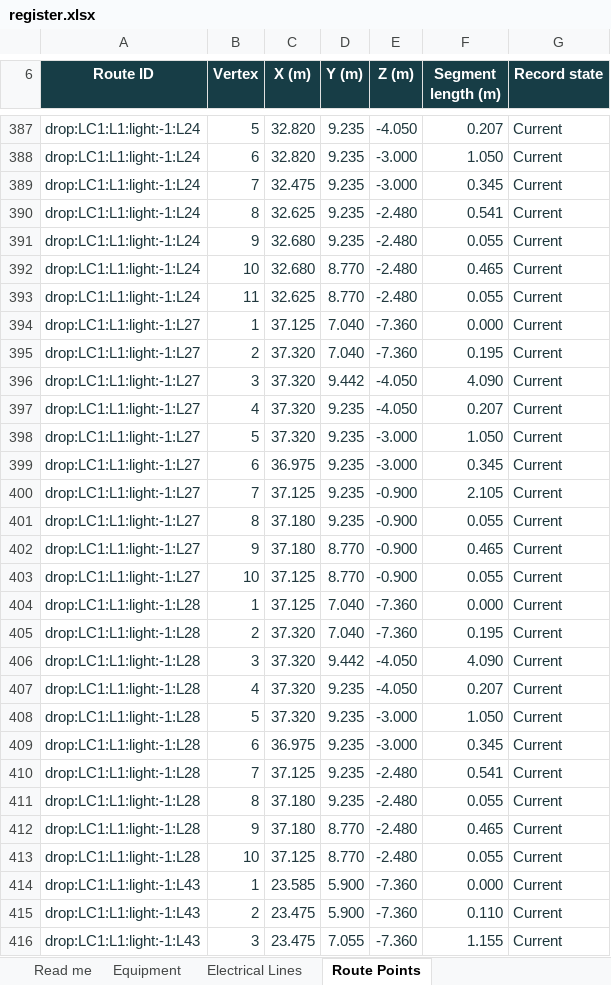
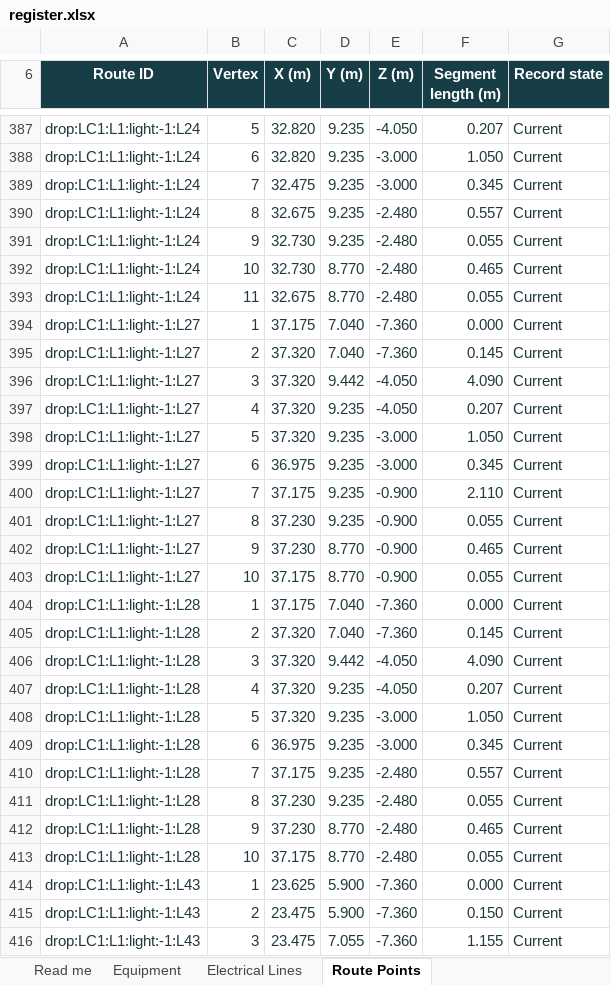
Before and after one commit to DangHoangGeo/giaoxuthachbi-simulator, an Excel workbook: docs/electrical-grid/categories/lighting/register.xlsx, sheet Route Points, drawn as a sheet; only a part is shown, gaps mark what is left out; values as stored, in another font and other column widths than the file's, no borders; conditional formats and table styles not drawn; the diff covers the shown part only; the diff names each change by its address in the sheet, - before the commit and + after, or states it on an @@ line.

```diff
--- a/docs/electrical-grid/categories/lighting/register.xlsx (sheet Route Points)
+++ b/docs/electrical-grid/categories/lighting/register.xlsx (sheet Route Points)
-C390 (X (m)): 32.625
+C390 (X (m)): 32.675
-F390 (Segment length (m)): 0.541
+F390 (Segment length (m)): 0.557
-C391:C392 (X (m)): 32.680
+C391:C392 (X (m)): 32.730
-C393 (X (m)): 32.625
+C393 (X (m)): 32.675
-C394 (X (m)): 37.125
+C394 (X (m)): 37.175
-F395 (Segment length (m)): 0.195
+F395 (Segment length (m)): 0.145
-C400 (X (m)): 37.125
+C400 (X (m)): 37.175
-F400 (Segment length (m)): 2.105
+F400 (Segment length (m)): 2.110
-C401:C402 (X (m)): 37.180
+C401:C402 (X (m)): 37.230
-C403:C404 (X (m)): 37.125
+C403:C404 (X (m)): 37.175
-F405 (Segment length (m)): 0.195
+F405 (Segment length (m)): 0.145
-C410 (X (m)): 37.125
+C410 (X (m)): 37.175
-F410 (Segment length (m)): 0.541
+F410 (Segment length (m)): 0.557
-C411:C412 (X (m)): 37.180
+C411:C412 (X (m)): 37.230
-C413 (X (m)): 37.125
+C413 (X (m)): 37.175
-C414 (X (m)): 23.585
+C414 (X (m)): 23.625
-F415 (Segment length (m)): 0.110
+F415 (Segment length (m)): 0.150
```
Also changed, not shown: 487 edited cells elsewhere in this sheet, sheet Equipment, sheet Electrical Lines, sheet Read me, docs/electrical-grid/categories/air-system/register.xlsx, docs/electrical-grid/categories/decoration/register.xlsx, 21 other files.
